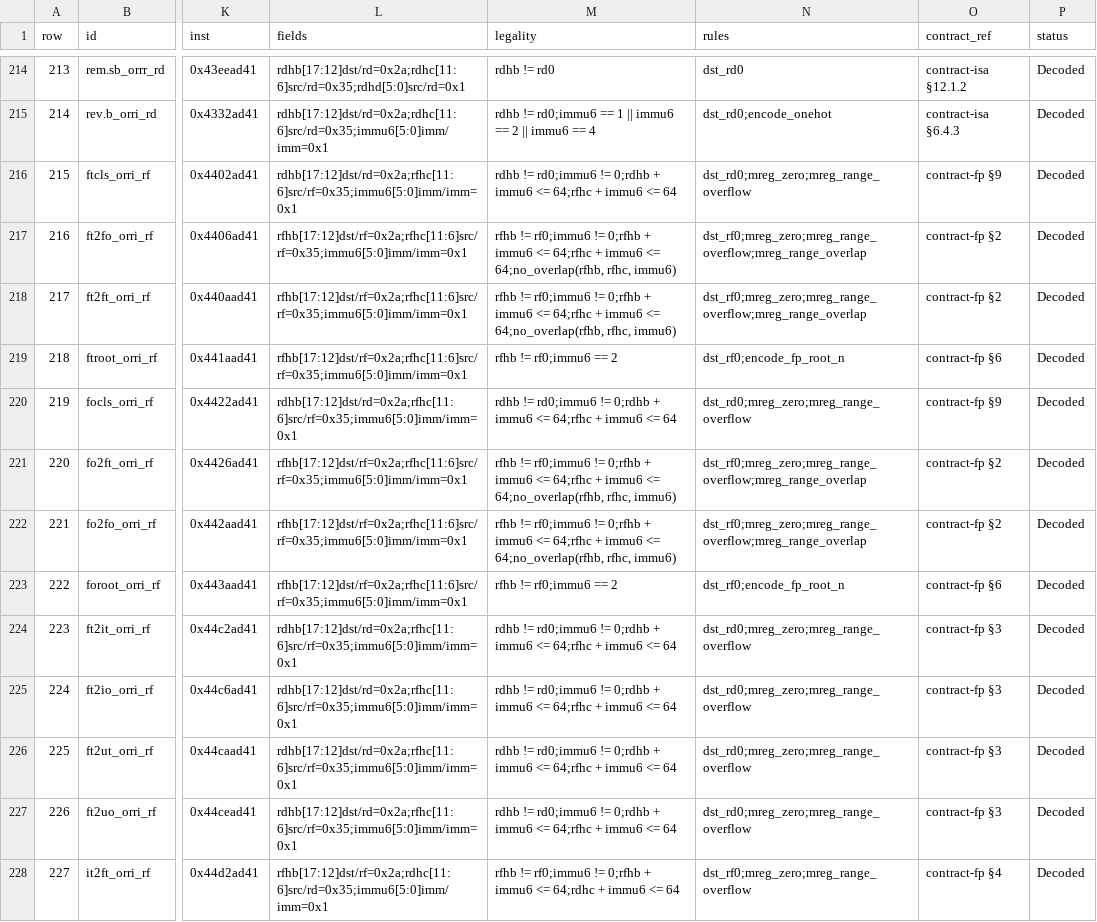
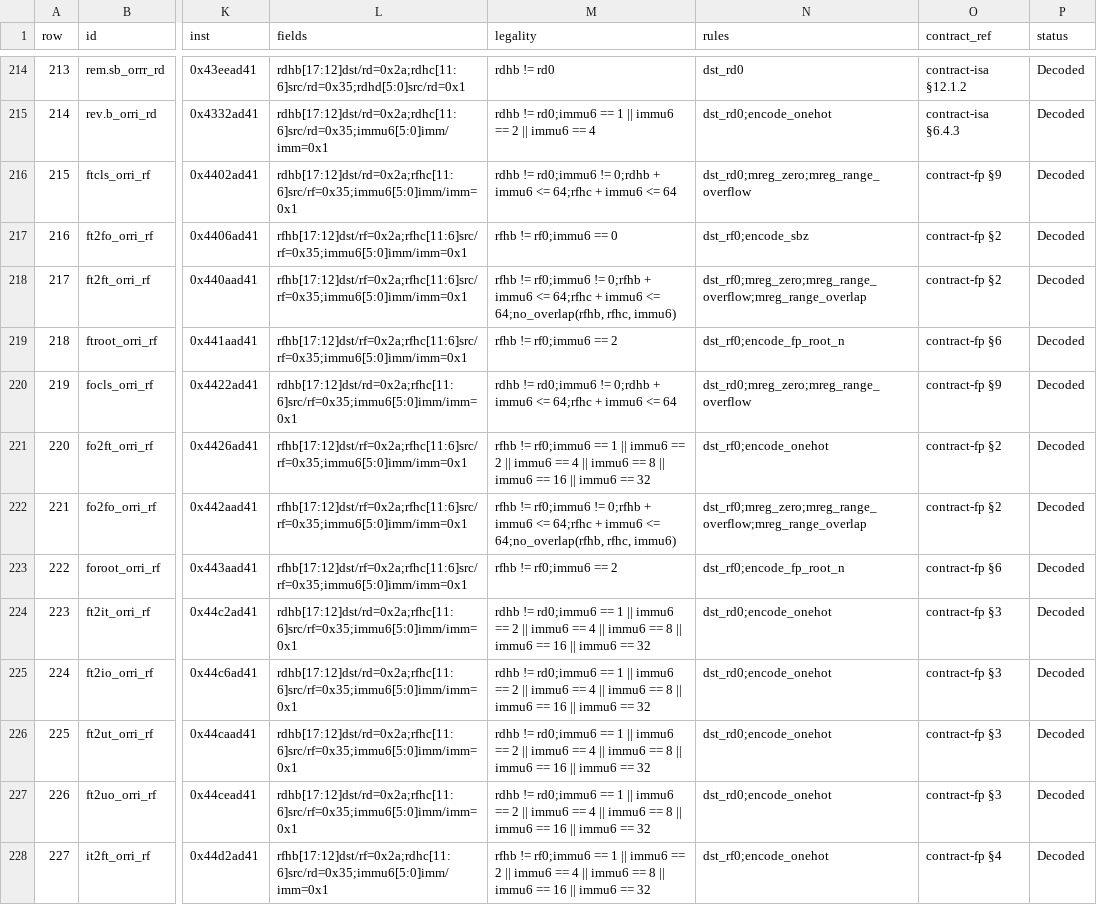
Before and after one commit to gxt/DADAO-v5, a TSV file: components/gem5/decode-assertions.tsv, drawn as a sheet; only a part is shown, gaps mark what is left out; the diff covers the shown part only; the diff names each change by its address in the sheet, - before the commit and + after, or states it on an @@ line.

```diff
--- a/components/gem5/decode-assertions.tsv
+++ b/components/gem5/decode-assertions.tsv
-M217 (legality): …!= rf0;immu6 != 0;rfhb + immu6 <= 64;rfhc + immu6 <= 64;no_overlap(rfhb, rfhc, immu6)
+M217 (legality): …!= rf0;immu6 == 0
-N217 (rules): dst_rf0;mreg_zero;mreg_range_overflow;mreg_range_overlap
+N217 (rules): dst_rf0;encode_sbz
-M221 (legality): …!= rf0;immu6 != 0;rfhb + immu6 <= 64;rfhc + immu6 <= 64;no_overlap(rfhb, rfhc, immu6)
+M221 (legality): …!= rf0;immu6 == 1 || immu6 == 2 || immu6 == 4 || immu6 == 8 || immu6 == 16 || immu6 == 32
-N221 (rules): dst_rf0;mreg_zero;mreg_range_overflow;mreg_range_overlap
+N221 (rules): dst_rf0;encode_onehot
-M224:M227 (legality): …!= rd0;immu6 != 0;rdhb + immu6 <= 64;rfhc + immu6 <= 64
+M224:M227 (legality): …!= rd0;immu6 == 1 || immu6 == 2 || immu6 == 4 || immu6 == 8 || immu6 == 16 || immu6 == 32
-N224:N227 (rules): dst_rd0;mreg_zero;mreg_range_overflow
+N224:N227 (rules): dst_rd0;encode_onehot
-M228 (legality): …!= rf0;immu6 != 0;rfhb + immu6 <= 64;rdhc + immu6 <= 64
+M228 (legality): …!= rf0;immu6 == 1 || immu6 == 2 || immu6 == 4 || immu6 == 8 || immu6 == 16 || immu6 == 32
-N228 (rules): dst_rf0;mreg_zero;mreg_range_overflow
+N228 (rules): dst_rf0;encode_onehot
```
Also changed, not shown: 22 edited cells elsewhere in this file, tools/llvm/llvm-isa-backend-matrix.tsv, 47 other files.
